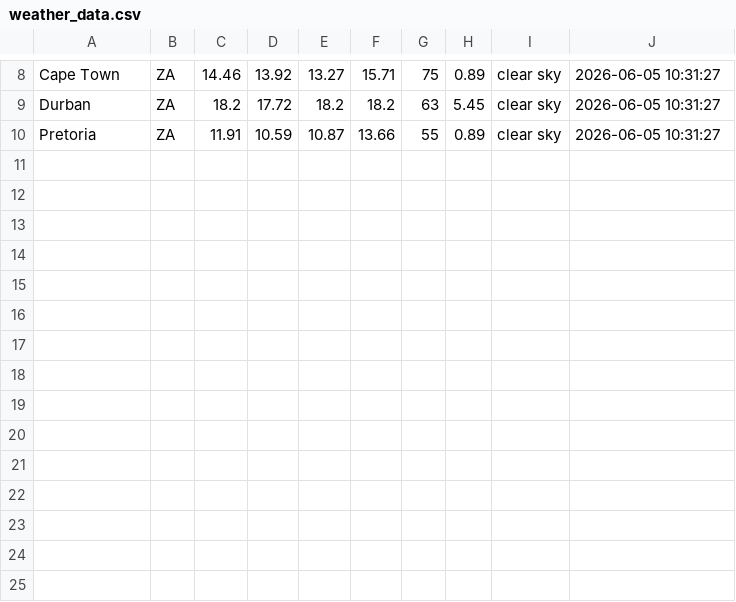
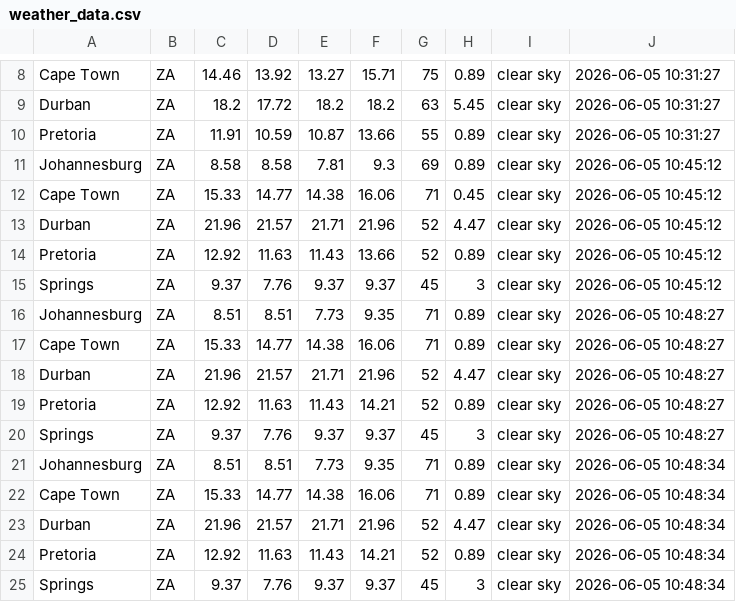
Before and after one commit to Bongane0606/sa-weather-etl-pipeline, a CSV file: output/weather_data.csv, drawn as a sheet; only a part is shown, gaps mark what is left out; the diff names each change by its address in the sheet, - before the commit and + after, or states it on an @@ line.

Commit message:
Changed output of pipeline

```diff
--- a/output/weather_data.csv
+++ b/output/weather_data.csv
+row 11: Johannesburg | ZA | 8.58 | 8.58 | 7.81 | 9.3 | 69 | 0.89 | clear sky | 2026-06-05 10:45:12
+row 12: Cape Town | ZA | 15.33 | 14.77 | 14.38 | 16.06 | 71 | 0.45 | clear sky | 2026-06-05 10:45:12
+row 13: Durban | ZA | 21.96 | 21.57 | 21.71 | 21.96 | 52 | 4.47 | clear sky | 2026-06-05 10:45:12
+row 14: Pretoria | ZA | 12.92 | 11.63 | 11.43 | 13.66 | 52 | 0.89 | clear sky | 2026-06-05 10:45:12
+row 15: Springs | ZA | 9.37 | 7.76 | 9.37 | 9.37 | 45 | 3 | clear sky | 2026-06-05 10:45:12
+row 16: Johannesburg | ZA | 8.51 | 8.51 | 7.73 | 9.35 | 71 | 0.89 | clear sky | 2026-06-05 10:48:27
+row 17: Cape Town | ZA | 15.33 | 14.77 | 14.38 | 16.06 | 71 | 0.89 | clear sky | 2026-06-05 10:48:27
+row 18: Durban | ZA | 21.96 | 21.57 | 21.71 | 21.96 | 52 | 4.47 | clear sky | 2026-06-05 10:48:27
+row 19: Pretoria | ZA | 12.92 | 11.63 | 11.43 | 14.21 | 52 | 0.89 | clear sky | 2026-06-05 10:48:27
+row 20: Springs | ZA | 9.37 | 7.76 | 9.37 | 9.37 | 45 | 3 | clear sky | 2026-06-05 10:48:27
+row 21: Johannesburg | ZA | 8.51 | 8.51 | 7.73 | 9.35 | 71 | 0.89 | clear sky | 2026-06-05 10:48:34
+row 22: Cape Town | ZA | 15.33 | 14.77 | 14.38 | 16.06 | 71 | 0.89 | clear sky | 2026-06-05 10:48:34
+row 23: Durban | ZA | 21.96 | 21.57 | 21.71 | 21.96 | 52 | 4.47 | clear sky | 2026-06-05 10:48:34
+row 24: Pretoria | ZA | 12.92 | 11.63 | 11.43 | 14.21 | 52 | 0.89 | clear sky | 2026-06-05 10:48:34
+row 25: Springs | ZA | 9.37 | 7.76 | 9.37 | 9.37 | 45 | 3 | clear sky | 2026-06-05 10:48:34
```
Also changed, not shown: weather_etl/output/weather_data.csv, 1 other file.
